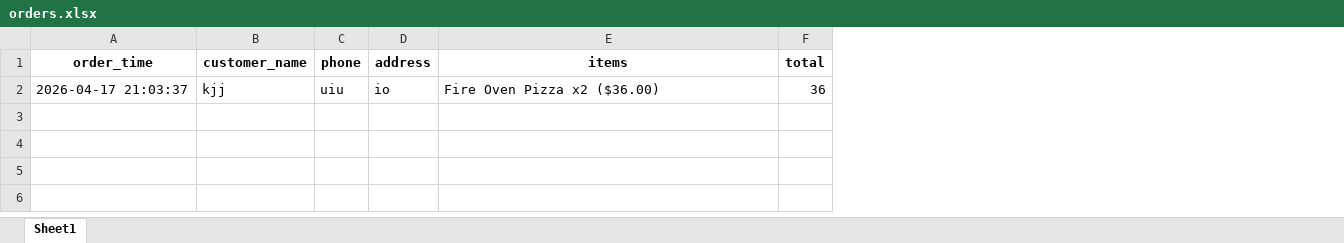
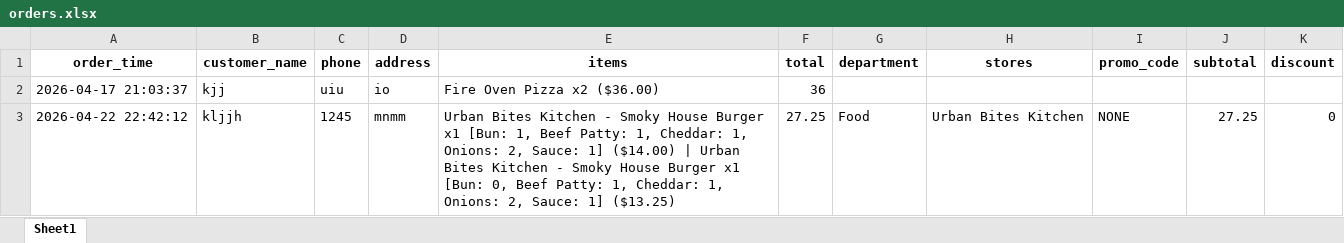
Before and after one commit to kadatapp/store, an Excel workbook: orders.xlsx, sheet Sheet1, drawn as a sheet; values as stored, in another font and other column widths than the file's, no borders; the diff names each change by its address in the sheet, - before the commit and + after, or states it on an @@ line.

```diff
--- a/orders.xlsx (sheet Sheet1)
+++ b/orders.xlsx (sheet Sheet1)
+column G (department), empty
+column H (stores), empty
+column I (promo_code), empty
+column J (subtotal), empty
+column K (discount), empty
+row 3: 2026-04-22 22:42:12 | kljjh | 1245 | mnmm | Urban Bites Kitchen - Smoky House Burger x1 [Bun: 1, Beef Patty: 1, Cheddar: 1, Onions: 2, Sauce: 1] ($14.00) | Urban Bites Kitchen - Smoky House Burger x1 [Bun: 0, Beef Patty: 1, Cheddar: 1, Onions: 2, Sauce: 1] ($13.25) | 27.25 | Food | Urban Bites Kitchen | NONE | 27.25 | 0
```
Also changed, not shown: 5 other files.
